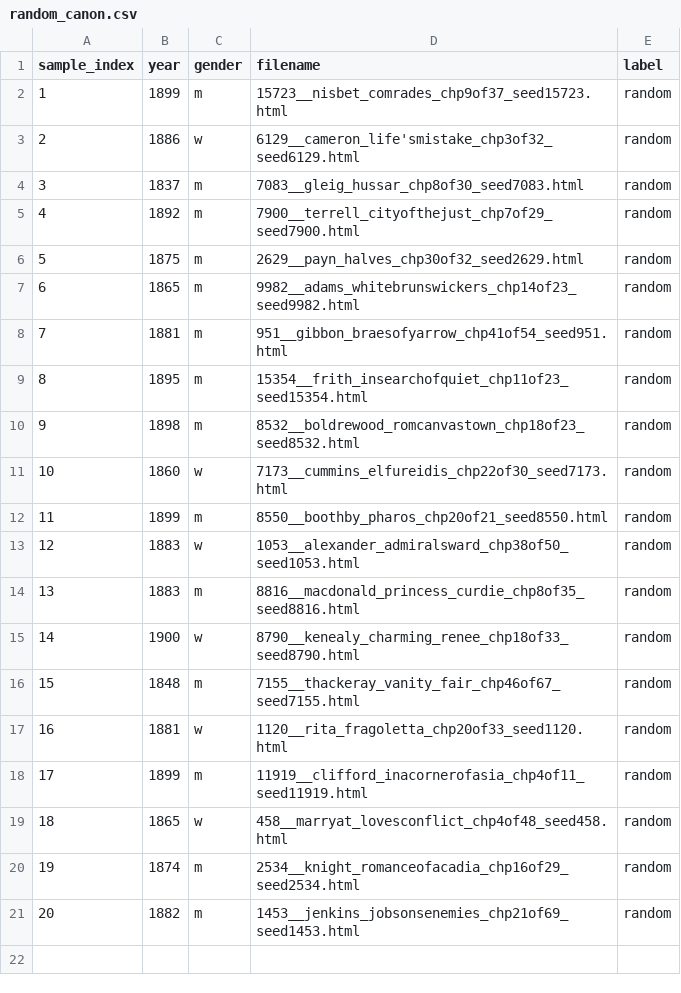
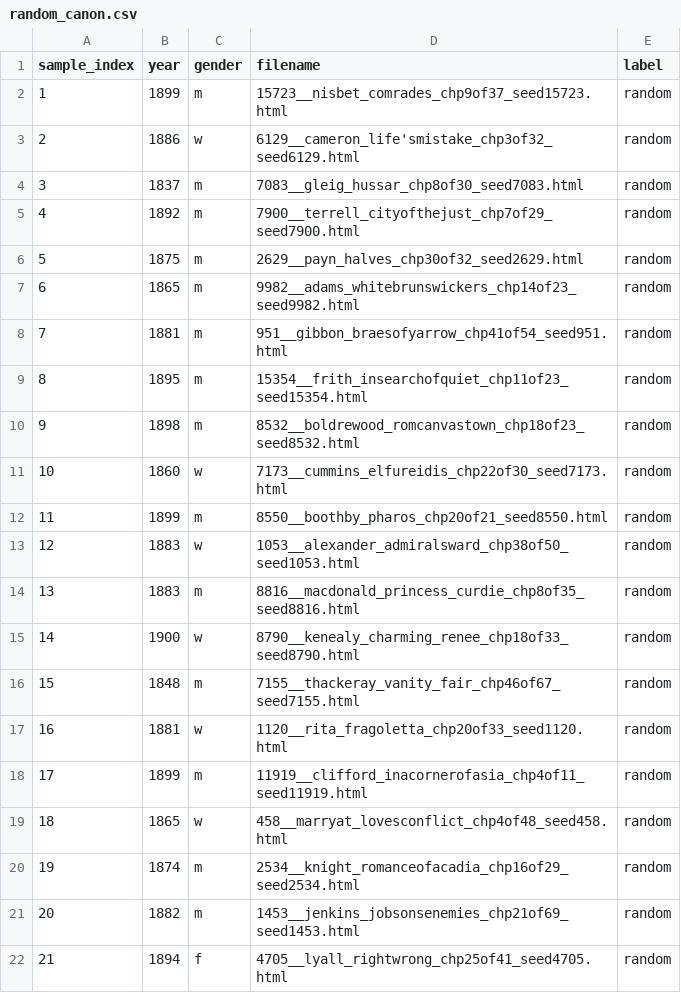
Before and after one commit to ge1789/common-library, a CSV file: random_canon.csv, drawn as a sheet; the diff names each change by its address in the sheet, - before the commit and + after, or states it on an @@ line.

Commit message:
texts: add 4705 lyall

```diff
--- a/random_canon.csv
+++ b/random_canon.csv
+row 22: 21 | 1894 | f | 4705__lyall_rightwrong_chp25of41_seed4705.html | random
```
Also changed, not shown: 1 other file.
